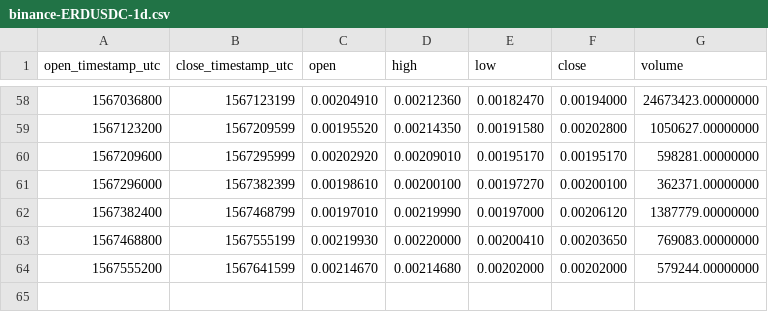
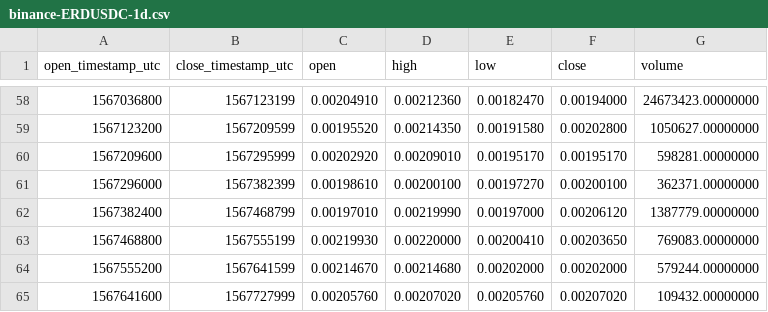
Before and after one commit to cryptobigbro/binance-ERDUSDC, a CSV file: binance-ERDUSDC-1d.csv, drawn as a sheet; only a part is shown, gaps mark what is left out.

```diff
--- a/binance-ERDUSDC-1d.csv
+++ b/binance-ERDUSDC-1d.csv
@@ -64 +64,2 @@ open_timestamp_utc,close_timestamp_utc,open,high,low,close,volume
 1567555200,1567641599,0.00214670,0.00214680,0.00202000,0.00202000,579244.00000000
+1567641600,1567727999,0.00205760,0.00207020,0.00205760,0.00207020,109432.00000000
```
Also changed, not shown: binance-ERDUSDC-1h.csv.
